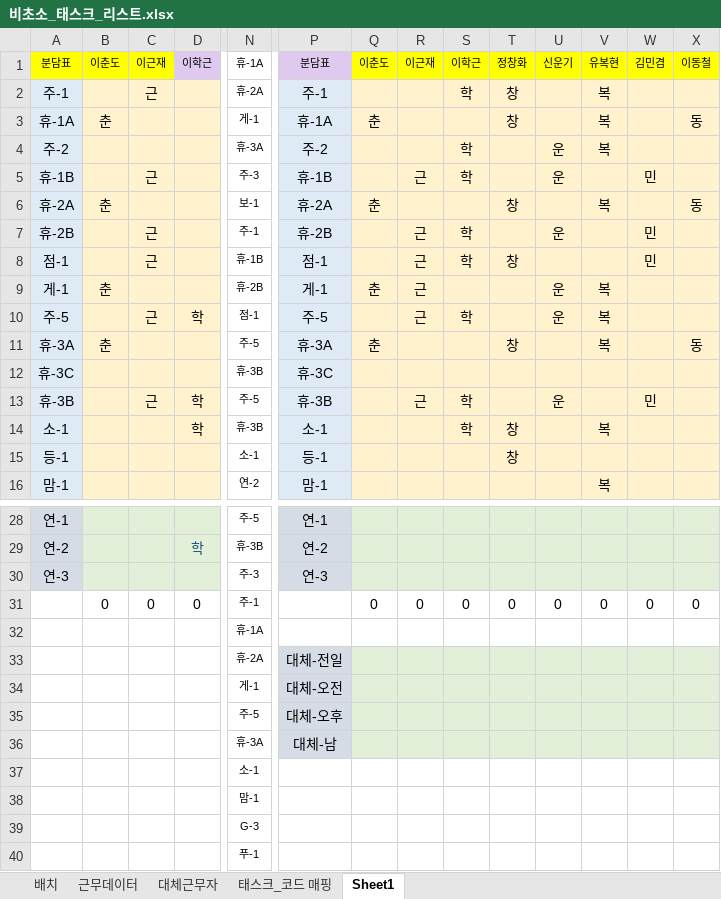
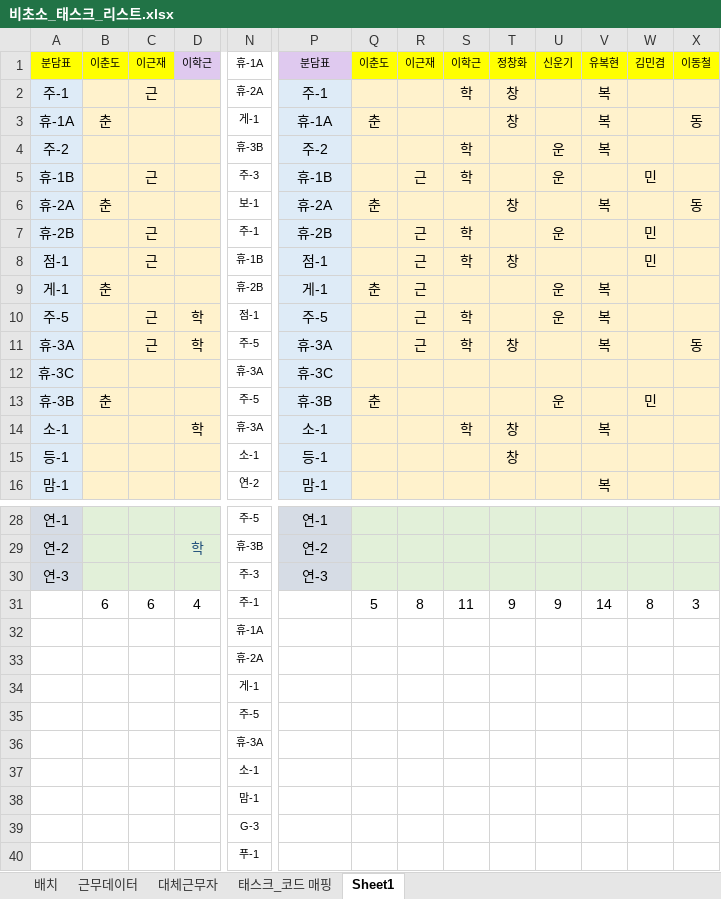
Before and after one commit to shes4585-netizen/security-status, an Excel workbook: 비초소_태스크_리스트.xlsx, sheet Sheet1, drawn as a sheet; only a part is shown, gaps mark what is left out; values as stored, in another font and other column widths than the file's, no borders; removed rows and columns are numbered as before the commit, all else as after; rows hold the shown columns only; the diff covers the shown part only; the diff names each change by its address in the sheet, - before the commit and + after, or states it on an @@ line.

Commit message:
Add files via upload

```diff
--- a/비초소_태스크_리스트.xlsx (sheet Sheet1)
+++ b/비초소_태스크_리스트.xlsx (sheet Sheet1)
-N4: 휴-3A
+N4: 휴-3B
-B11: 춘
+B11: (empty)
-C11: (empty)
+C11: 근
-D11: (empty)
+D11: 학
-Q11: 춘
+Q11: (empty)
-R11: (empty)
+R11: 근
-S11: (empty)
+S11: 학
-N12: 휴-3B
+N12: 휴-3A
-B13: (empty)
+B13: 춘
-C13: 근
+C13: (empty)
-D13: 학
+D13: (empty)
-Q13: (empty)
+Q13: 춘
-R13: 근
+R13: (empty)
-S13: 학
+S13: (empty)
-N14: 휴-3B
+N14: 휴-3A
-row 31:  | 0 | 0 | 0 | 주-1 |  | 0 | 0 | 0 | 0 | 0 | 0 | 0 | 0
+row 31:  | 6 | 6 | 4 | 주-1 |  | 5 | 8 | 11 | 9 | 9 | 14 | 8 | 3
-P33: 대체-전일
+P33: (empty)
-P33:P36 fill: #D6DCE5
+P33:P36 fill: none
-Q33:X36 fill: #E2F0D9
+Q33:X36 fill: none
-P34: 대체-오전
+P34: (empty)
-P35: 대체-오후
+P35: (empty)
-P36: 대체-남
+P36: (empty)
```
Also changed, not shown: cell formats elsewhere in this sheet, sheet 근무데이터.
